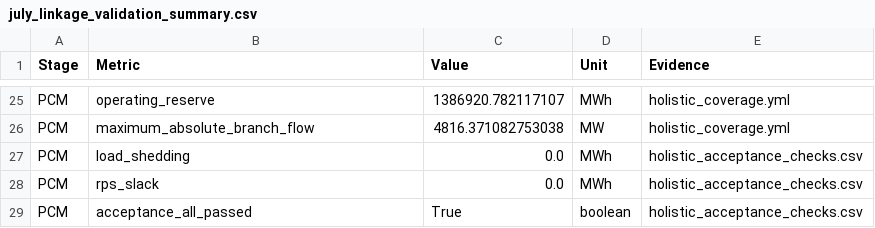
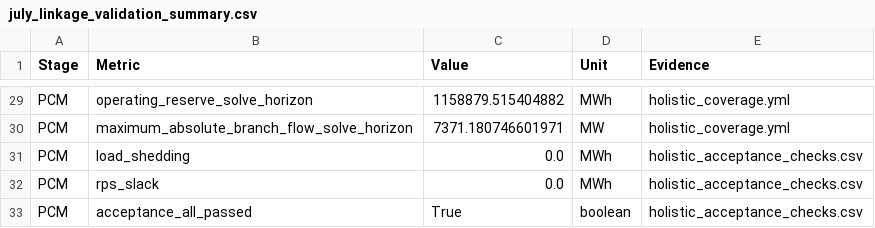
Before and after one commit to HOPE-Model-Project/HOPEModelCases, a CSV file: MD_PCM_RPS20_transmission_full8760_public_case/references/july_linkage_validation_summary.csv, drawn as a sheet; only a part is shown, gaps mark what is left out; addresses are those after the commit; the diff covers the shown part only; the diff names each change by its address in the sheet, - before the commit and + after, or states it on an @@ line.

```diff
--- a/MD_PCM_RPS20_transmission_full8760_public_case/references/july_linkage_validation_summary.csv
+++ b/MD_PCM_RPS20_transmission_full8760_public_case/references/july_linkage_validation_summary.csv
-B29 (Metric): operating_reserve
+B29 (Metric): operating_reserve_solve_horizon
-C29 (Value): 1386920.782117107
+C29 (Value): 1158879.515404882
-B30 (Metric): maximum_absolute_branch_flow
+B30 (Metric): maximum_absolute_branch_flow_solve_horizon
-C30 (Value): 4816.371082753038
+C30 (Value): 7371.180746601971
```
Also changed, not shown: 4 added rows and 27 edited cells elsewhere in this file, 7 other files.
